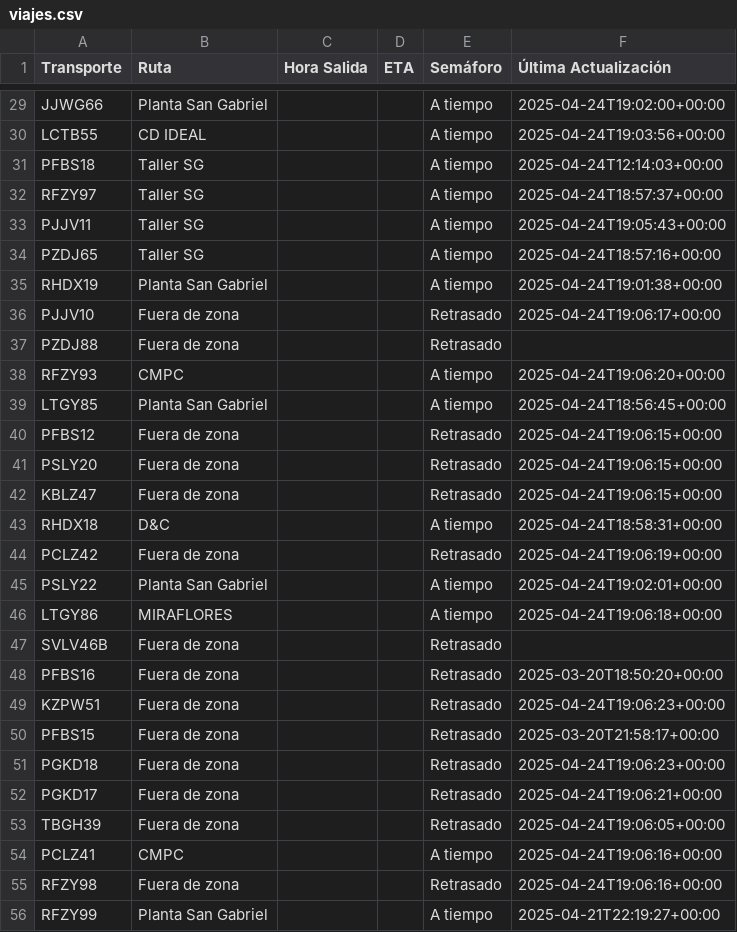
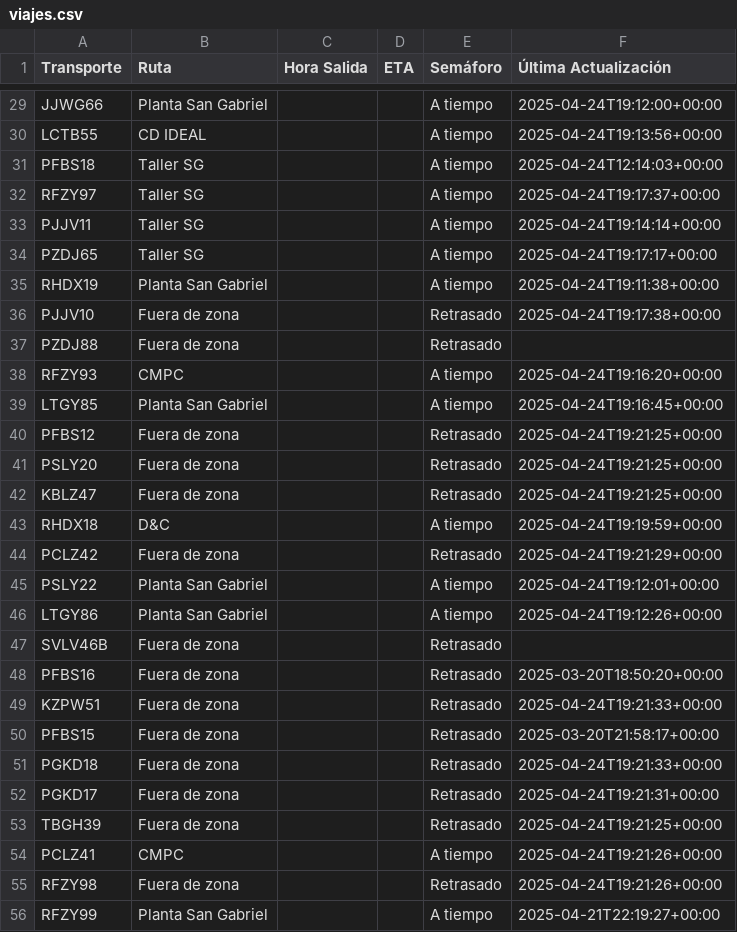
Before and after one commit to ErhickDiaz/Semaforo, a CSV file: viajes.csv, drawn as a sheet; only a part is shown, gaps mark what is left out; the diff covers the shown part only; the diff names each change by its address in the sheet, - before the commit and + after, or states it on an @@ line.

Commit message:
Actualización automática de viajes.csv

```diff
--- a/viajes.csv
+++ b/viajes.csv
-F29 (Última Actualización): 2025-04-24T19:02:00+00:00
+F29 (Última Actualización): 2025-04-24T19:12:00+00:00
-F30 (Última Actualización): 2025-04-24T19:03:56+00:00
+F30 (Última Actualización): 2025-04-24T19:13:56+00:00
-F32 (Última Actualización): 2025-04-24T18:57:37+00:00
+F32 (Última Actualización): 2025-04-24T19:17:37+00:00
-F33 (Última Actualización): 2025-04-24T19:05:43+00:00
+F33 (Última Actualización): 2025-04-24T19:14:14+00:00
-F34 (Última Actualización): 2025-04-24T18:57:16+00:00
+F34 (Última Actualización): 2025-04-24T19:17:17+00:00
-F35 (Última Actualización): 2025-04-24T19:01:38+00:00
+F35 (Última Actualización): 2025-04-24T19:11:38+00:00
-F36 (Última Actualización): 2025-04-24T19:06:17+00:00
+F36 (Última Actualización): 2025-04-24T19:17:38+00:00
-F38 (Última Actualización): 2025-04-24T19:06:20+00:00
+F38 (Última Actualización): 2025-04-24T19:16:20+00:00
-F39 (Última Actualización): 2025-04-24T18:56:45+00:00
+F39 (Última Actualización): 2025-04-24T19:16:45+00:00
-F40:F42 (Última Actualización): 2025-04-24T19:06:15+00:00
+F40:F42 (Última Actualización): 2025-04-24T19:21:25+00:00
-F43 (Última Actualización): 2025-04-24T18:58:31+00:00
+F43 (Última Actualización): 2025-04-24T19:19:59+00:00
-F44 (Última Actualización): 2025-04-24T19:06:19+00:00
+F44 (Última Actualización): 2025-04-24T19:21:29+00:00
-F45 (Última Actualización): 2025-04-24T19:02:01+00:00
+F45 (Última Actualización): 2025-04-24T19:12:01+00:00
-B46 (Ruta): MIRAFLORES
+B46 (Ruta): Planta San Gabriel
-F46 (Última Actualización): 2025-04-24T19:06:18+00:00
+F46 (Última Actualización): 2025-04-24T19:12:26+00:00
-F49 (Última Actualización): 2025-04-24T19:06:23+00:00
+F49 (Última Actualización): 2025-04-24T19:21:33+00:00
-F51 (Última Actualización): 2025-04-24T19:06:23+00:00
+F51 (Última Actualización): 2025-04-24T19:21:33+00:00
-F52 (Última Actualización): 2025-04-24T19:06:21+00:00
+F52 (Última Actualización): 2025-04-24T19:21:31+00:00
-F53 (Última Actualización): 2025-04-24T19:06:05+00:00
+F53 (Última Actualización): 2025-04-24T19:21:25+00:00
-F54:F55 (Última Actualización): 2025-04-24T19:06:16+00:00
+F54:F55 (Última Actualización): 2025-04-24T19:21:26+00:00
```
Also changed, not shown: 61 edited cells elsewhere in this file.
